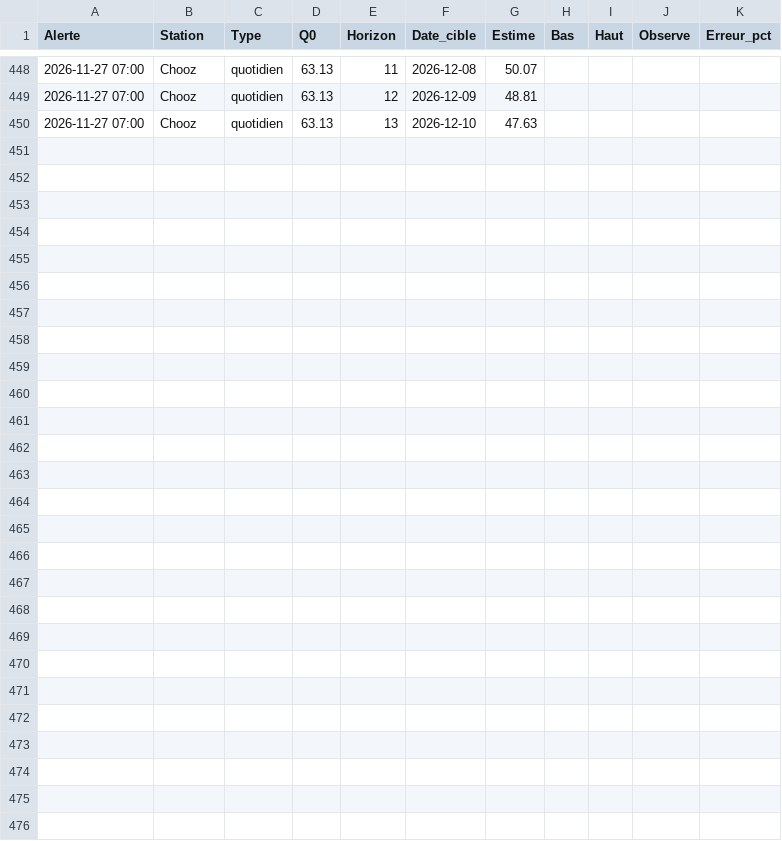
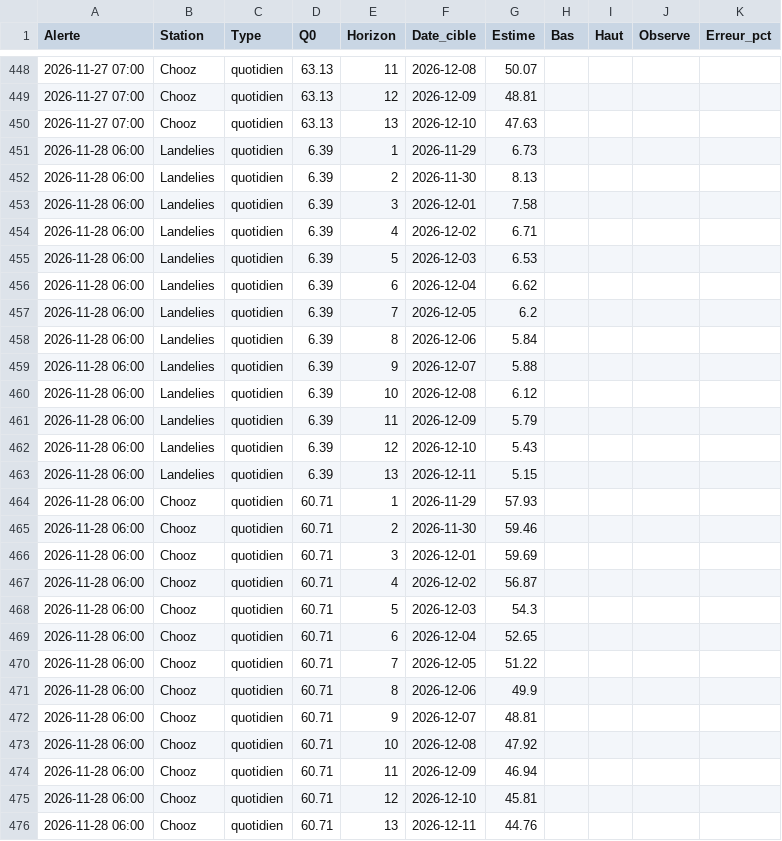
Before and after one commit to clem-tried-it/Guide-peche, a CSV file: data/previsions.csv, drawn as a sheet; only a part is shown, gaps mark what is left out; the diff names each change by its address in the sheet, - before the commit and + after, or states it on an @@ line.

```diff
--- a/data/previsions.csv
+++ b/data/previsions.csv
+row 451: 2026-11-28 06:00 | Landelies | quotidien | 6.39 | 1 | 2026-11-29 | 6.73
+row 452: 2026-11-28 06:00 | Landelies | quotidien | 6.39 | 2 | 2026-11-30 | 8.13
+row 453: 2026-11-28 06:00 | Landelies | quotidien | 6.39 | 3 | 2026-12-01 | 7.58
+row 454: 2026-11-28 06:00 | Landelies | quotidien | 6.39 | 4 | 2026-12-02 | 6.71
+row 455: 2026-11-28 06:00 | Landelies | quotidien | 6.39 | 5 | 2026-12-03 | 6.53
+row 456: 2026-11-28 06:00 | Landelies | quotidien | 6.39 | 6 | 2026-12-04 | 6.62
+row 457: 2026-11-28 06:00 | Landelies | quotidien | 6.39 | 7 | 2026-12-05 | 6.2
+row 458: 2026-11-28 06:00 | Landelies | quotidien | 6.39 | 8 | 2026-12-06 | 5.84
+row 459: 2026-11-28 06:00 | Landelies | quotidien | 6.39 | 9 | 2026-12-07 | 5.88
+row 460: 2026-11-28 06:00 | Landelies | quotidien | 6.39 | 10 | 2026-12-08 | 6.12
+row 461: 2026-11-28 06:00 | Landelies | quotidien | 6.39 | 11 | 2026-12-09 | 5.79
+row 462: 2026-11-28 06:00 | Landelies | quotidien | 6.39 | 12 | 2026-12-10 | 5.43
+row 463: 2026-11-28 06:00 | Landelies | quotidien | 6.39 | 13 | 2026-12-11 | 5.15
+row 464: 2026-11-28 06:00 | Chooz | quotidien | 60.71 | 1 | 2026-11-29 | 57.93
+row 465: 2026-11-28 06:00 | Chooz | quotidien | 60.71 | 2 | 2026-11-30 | 59.46
+row 466: 2026-11-28 06:00 | Chooz | quotidien | 60.71 | 3 | 2026-12-01 | 59.69
+row 467: 2026-11-28 06:00 | Chooz | quotidien | 60.71 | 4 | 2026-12-02 | 56.87
+row 468: 2026-11-28 06:00 | Chooz | quotidien | 60.71 | 5 | 2026-12-03 | 54.3
+row 469: 2026-11-28 06:00 | Chooz | quotidien | 60.71 | 6 | 2026-12-04 | 52.65
+row 470: 2026-11-28 06:00 | Chooz | quotidien | 60.71 | 7 | 2026-12-05 | 51.22
+row 471: 2026-11-28 06:00 | Chooz | quotidien | 60.71 | 8 | 2026-12-06 | 49.9
+row 472: 2026-11-28 06:00 | Chooz | quotidien | 60.71 | 9 | 2026-12-07 | 48.81
+row 473: 2026-11-28 06:00 | Chooz | quotidien | 60.71 | 10 | 2026-12-08 | 47.92
+row 474: 2026-11-28 06:00 | Chooz | quotidien | 60.71 | 11 | 2026-12-09 | 46.94
+row 475: 2026-11-28 06:00 | Chooz | quotidien | 60.71 | 12 | 2026-12-10 | 45.81
+row 476: 2026-11-28 06:00 | Chooz | quotidien | 60.71 | 13 | 2026-12-11 | 44.76
```
Also changed, not shown: data/historique.csv, data/releves.csv, 2 other files.
